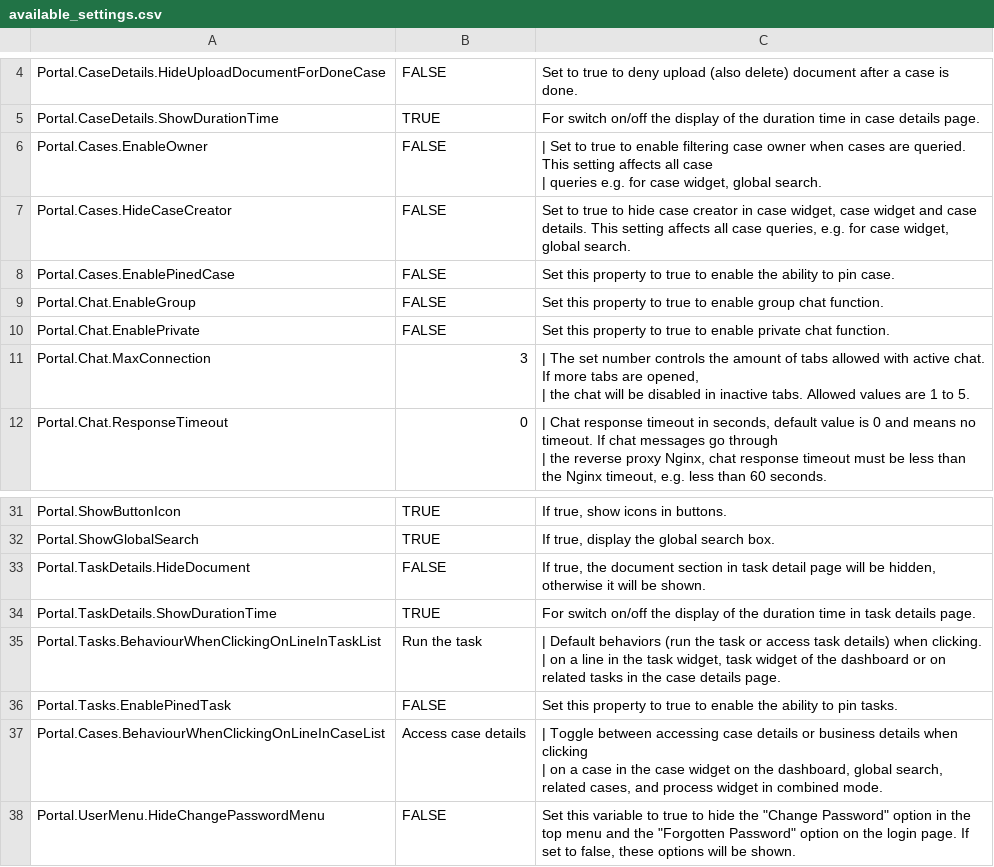
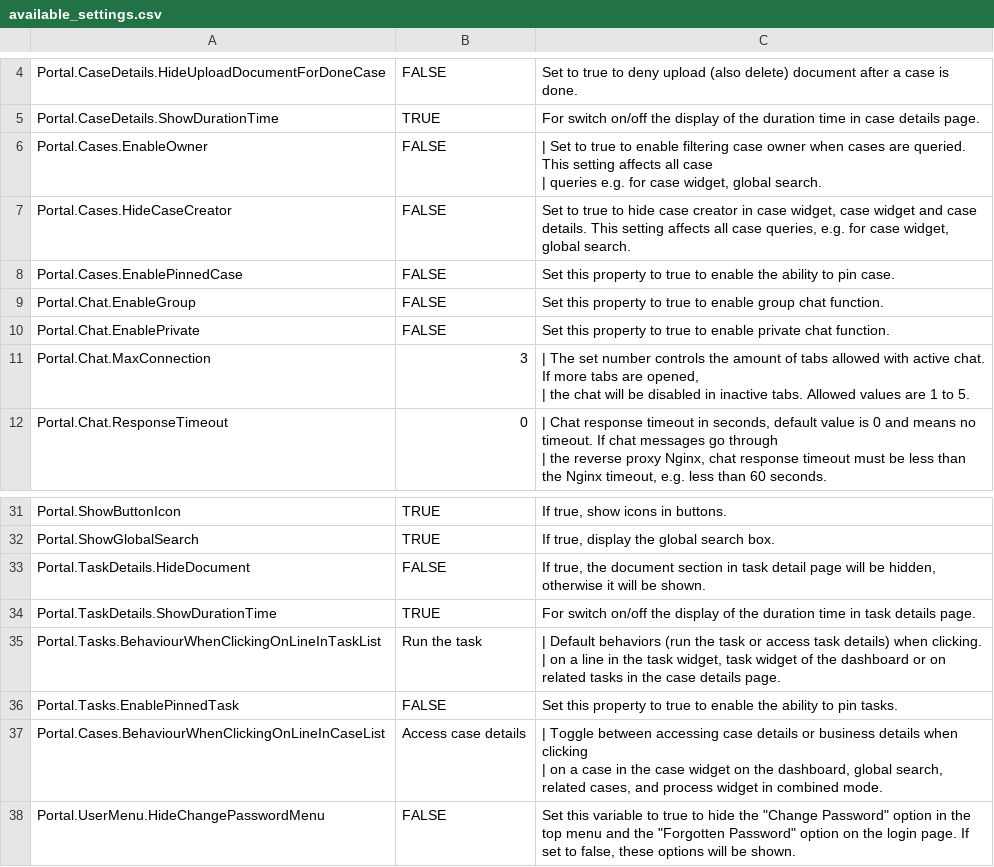
Before and after one commit to nntthuy-axonivy/portal, a CSV file: Documentation/portal-guide/source/portal-user-guide/admin-settings/documents/available_settings.csv, drawn as a sheet; only a part is shown, gaps mark what is left out.

Commit message:
IVYPORTAL-18829 Implementation of pin your task case 12 (#1904)
- Fix typo

---------

Co-authored-by: nhthinh-axonivy <nhthinh@axonactive.com>

```diff
--- a/Documentation/portal-guide/source/portal-user-guide/admin-settings/documents/available_settings.csv
+++ b/Documentation/portal-guide/source/portal-user-guide/admin-settings/documents/available_settings.csv
@@ -8,3 +8,3 @@ Portal.Cases.EnableOwner,FALSE,"| Set to true to enable filtering case owner whe
 Portal.Cases.HideCaseCreator,FALSE,"Set to true to hide case creator in case widget, case widget and case details. This setting affects all case queries, e.g. for case widget, global search."
-Portal.Cases.EnablePinedCase,FALSE,"Set this property to true to enable the ability to pin case."
+Portal.Cases.EnablePinnedCase,FALSE,"Set this property to true to enable the ability to pin case."
 Portal.Chat.EnableGroup,FALSE,Set this property to true to enable group chat function.
@@ -45,3 +45,3 @@ Portal.Tasks.BehaviourWhenClickingOnLineInTaskList,Run the task,"| Default behav
 | on a line in the task widget, task widget of the dashboard or on related tasks in the case details page."
-Portal.Tasks.EnablePinedTask,FALSE,"Set this property to true to enable the ability to pin tasks."
+Portal.Tasks.EnablePinnedTask,FALSE,"Set this property to true to enable the ability to pin tasks."
 Portal.Cases.BehaviourWhenClickingOnLineInCaseList,Access case details,"| Toggle between accessing case details or business details when clicking
```
Also changed, not shown: 9 other files.
